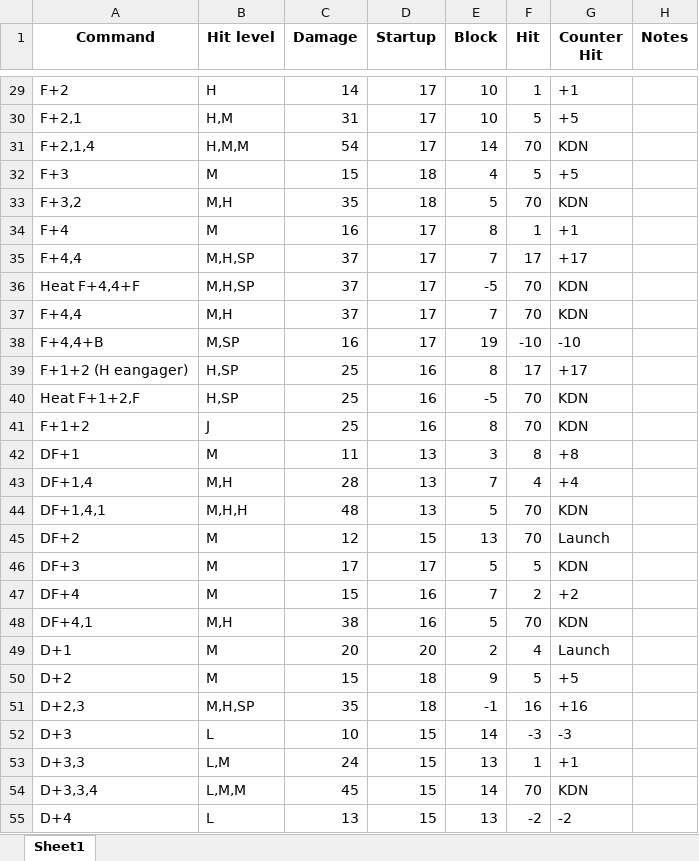
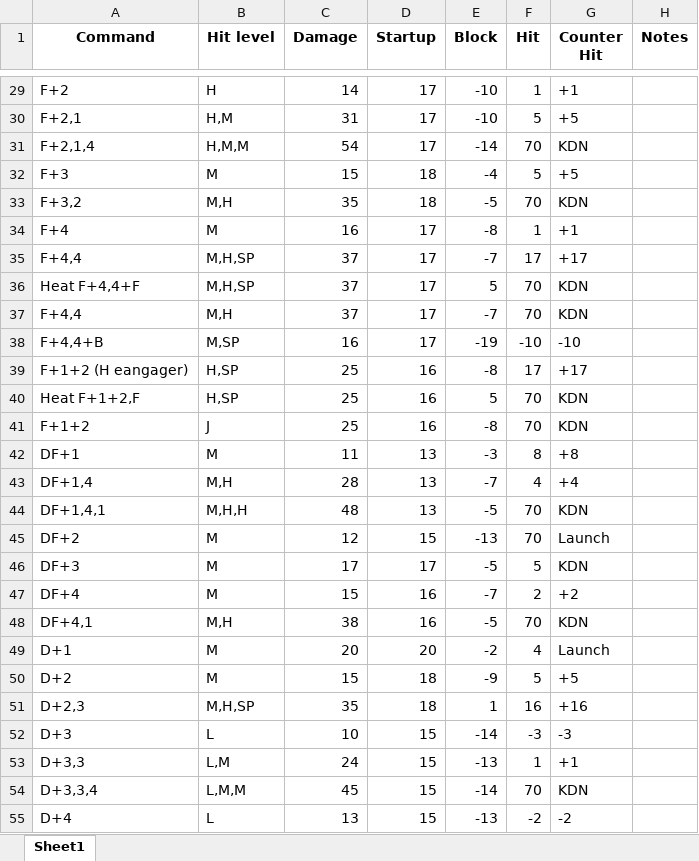
Before and after one commit to sakan811/Tekken-8-Jun-Kazama-Data-Analysis-Showcase, an Excel workbook: data/azucena-tekken-8-frame-data.xlsx, sheet Sheet1, drawn as a sheet; only a part is shown, gaps mark what is left out; values as stored, in another font and other column widths than the file's, no borders; the diff covers the shown part only; the diff names each change by its address in the sheet, - before the commit and + after, or states it on an @@ line.

```diff
--- a/data/azucena-tekken-8-frame-data.xlsx (sheet Sheet1)
+++ b/data/azucena-tekken-8-frame-data.xlsx (sheet Sheet1)
-E29:E30 (Block): 10
+E29:E30 (Block): -10
-E31 (Block): 14
+E31 (Block): -14
-E32 (Block): 4
+E32 (Block): -4
-E33 (Block): 5
+E33 (Block): -5
-E34 (Block): 8
+E34 (Block): -8
-E35 (Block): 7
+E35 (Block): -7
-E36 (Block): -5
+E36 (Block): 5
-E37 (Block): 7
+E37 (Block): -7
-E38 (Block): 19
+E38 (Block): -19
-E39 (Block): 8
+E39 (Block): -8
-E40 (Block): -5
+E40 (Block): 5
-E41 (Block): 8
+E41 (Block): -8
-E42 (Block): 3
+E42 (Block): -3
-E43 (Block): 7
+E43 (Block): -7
-E44 (Block): 5
+E44 (Block): -5
-E45 (Block): 13
+E45 (Block): -13
-E46 (Block): 5
+E46 (Block): -5
-E47 (Block): 7
+E47 (Block): -7
-E48 (Block): 5
+E48 (Block): -5
-E49 (Block): 2
+E49 (Block): -2
-E50 (Block): 9
+E50 (Block): -9
-E51 (Block): -1
+E51 (Block): 1
-E52 (Block): 14
+E52 (Block): -14
-E53 (Block): 13
+E53 (Block): -13
-E54 (Block): 14
+E54 (Block): -14
-E55 (Block): 13
+E55 (Block): -13
```
Also changed, not shown: 104 removed rows and 134 edited cells elsewhere in this sheet, data/devil-jin-tekken-8-frame-data.xlsx, data/feng-wei-tekken-8-frame-data.xlsx, 23 other files.
